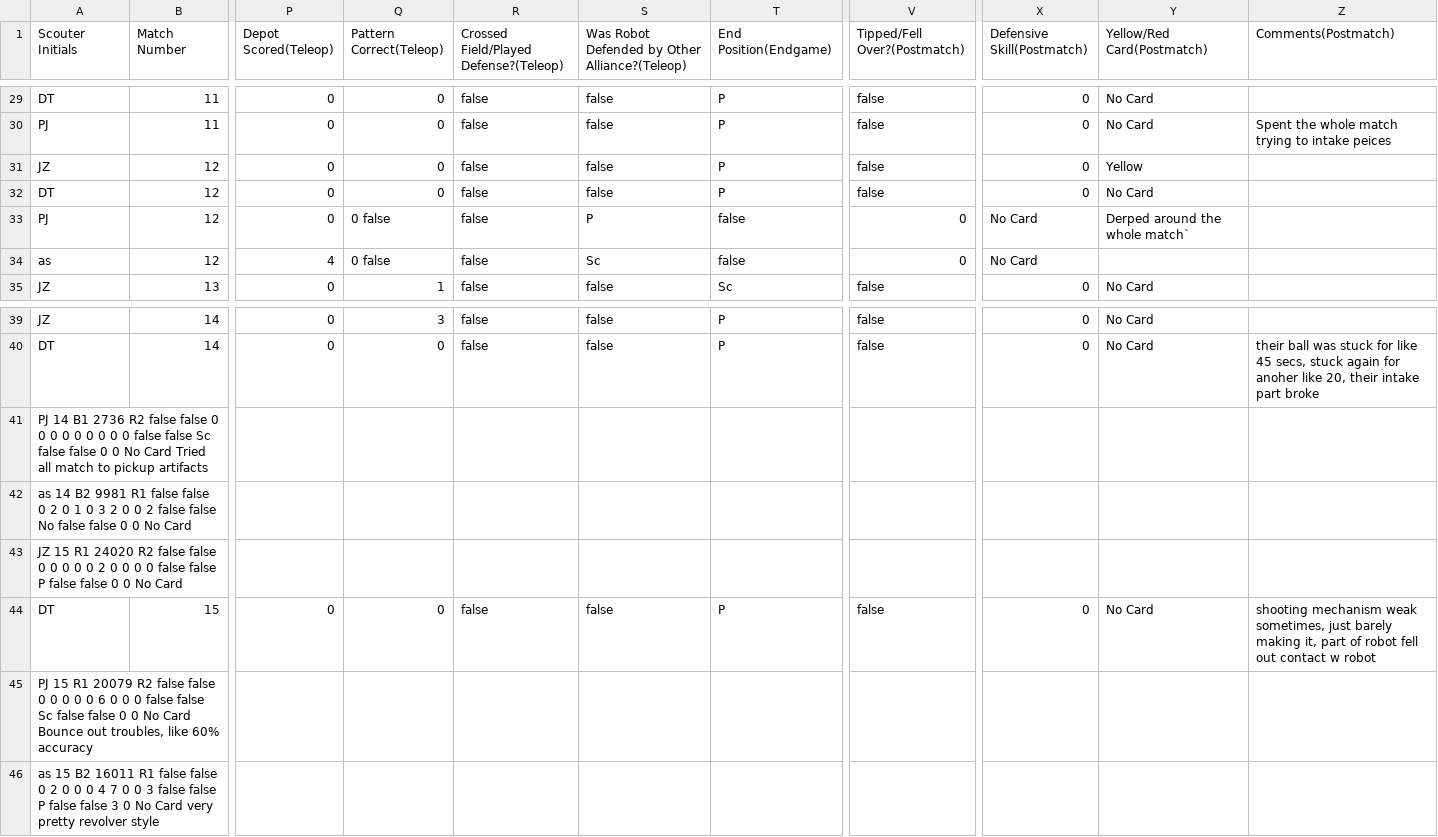
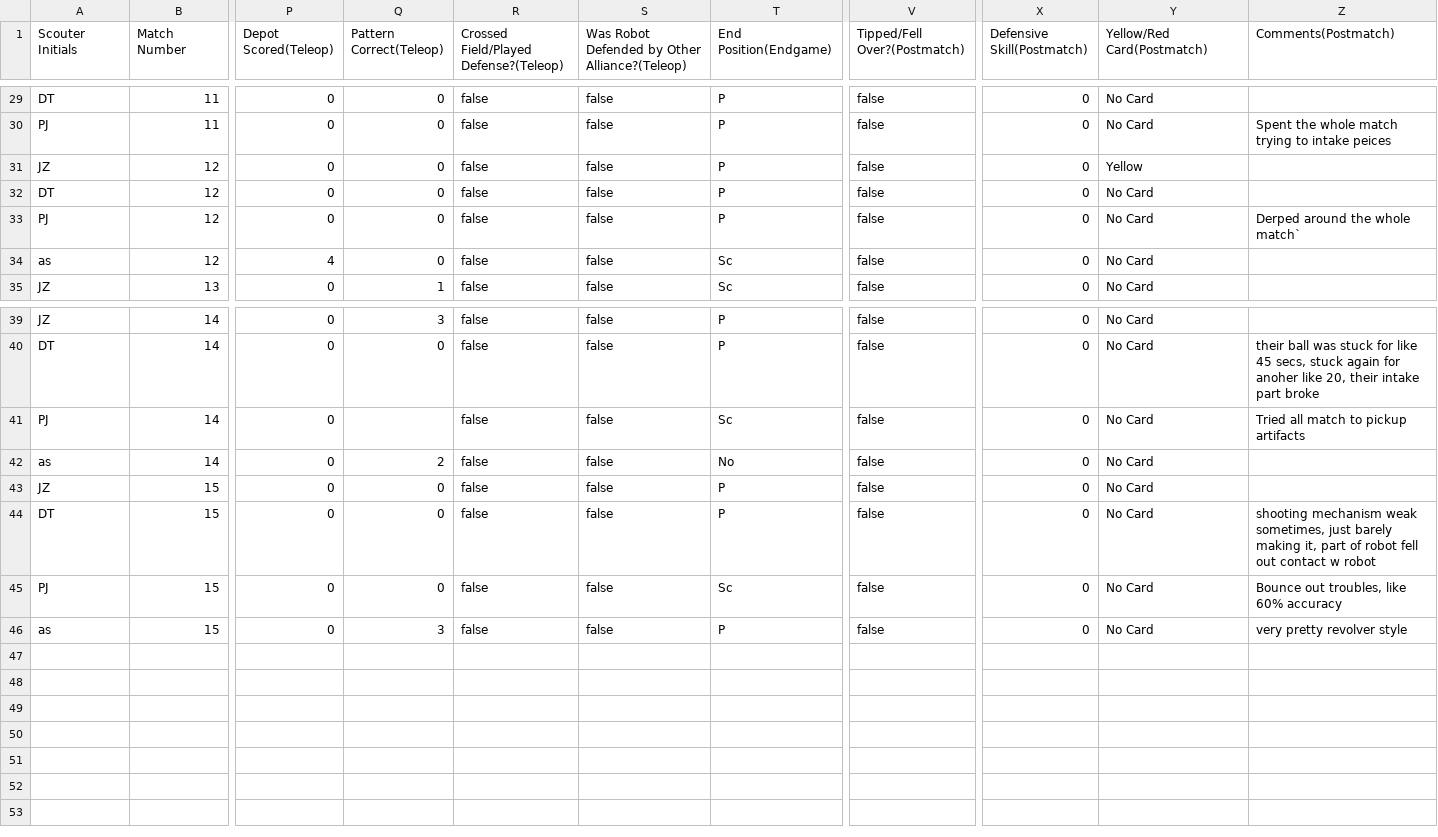
Before and after one commit to GirlsOfSteelRobotics/2025FTCScoutingApp, a TSV file: data/2526-PA-GIS1/scouted_data.tsv, drawn as a sheet; only a part is shown, gaps mark what is left out; removed rows and columns are numbered as before the commit, all else as after; rows hold the shown columns only; the diff names each change by its address in the sheet, - before the commit and + after, or states it on an @@ line.

Commit message:
More

```diff
--- a/data/2526-PA-GIS1/scouted_data.tsv
+++ b/data/2526-PA-GIS1/scouted_data.tsv
-Q33:Q34 (Pattern Correct(Teleop)): 0 false
+Q33:Q34 (Pattern Correct(Teleop)): 0
-S33: P
+S33: false
-T33 (End Position(Endgame)): false
+T33 (End Position(Endgame)): P
-V33:V34 (Tipped/Fell Over?(Postmatch)): 0
+V33:V34 (Tipped/Fell Over?(Postmatch)): false
-X33:X34 (Defensive Skill(Postmatch)): No Card
+X33:X34 (Defensive Skill(Postmatch)): 0
-Y33 (Yellow/Red Card(Postmatch)): Derped around the whole match`
+Y33 (Yellow/Red Card(Postmatch)): No Card
-Z33 (Comments(Postmatch)): (empty)
+Z33 (Comments(Postmatch)): Derped around the whole match`
-S34: Sc
+S34: false
-T34 (End Position(Endgame)): false
+T34 (End Position(Endgame)): Sc
-Y34 (Yellow/Red Card(Postmatch)): (empty)
+Y34 (Yellow/Red Card(Postmatch)): No Card
-row 41: PJ 14 B1 2736 R2 false false 0 0 0 0 0 0 0 0 0 false false Sc false false 0 0 No Card Tried all match to pickup artifacts
-row 42: as 14 B2 9981 R1 false false 0 2 0 1 0 3 2 0 0 2 false false No false false 0 0 No Card
-row 43: JZ 15 R1 24020 R2 false false 0 0 0 0 0 2 0 0 0 0 false false P false false 0 0 No Card
+row 41: PJ | 14 | 0 |  | false | false | Sc | false | 0 | No Card | Tried all match to pickup artifacts
+row 42: as | 14 | 0 | 2 | false | false | No | false | 0 | No Card
+row 43: JZ | 15 | 0 | 0 | false | false | P | false | 0 | No Card
-row 45: PJ 15 R1 20079 R2 false false 0 0 0 0 0 6 0 0 0 false false Sc false false 0 0 No Card Bounce out troubles, like 60% accuracy
-row 46: as 15 B2 16011 R1 false false 0 2 0 0 0 4 7 0 0 3 false false P false false 3 0 No Card very pretty revolver style
+row 45: PJ | 15 | 0 | 0 | false | false | Sc | false | 0 | No Card | Bounce out troubles, like 60% accuracy
+row 46: as | 15 | 0 | 3 | false | false | P | false | 0 | No Card | very pretty revolver style
```
